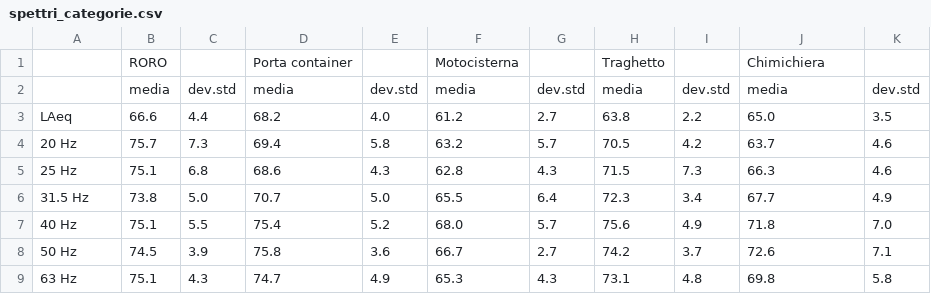
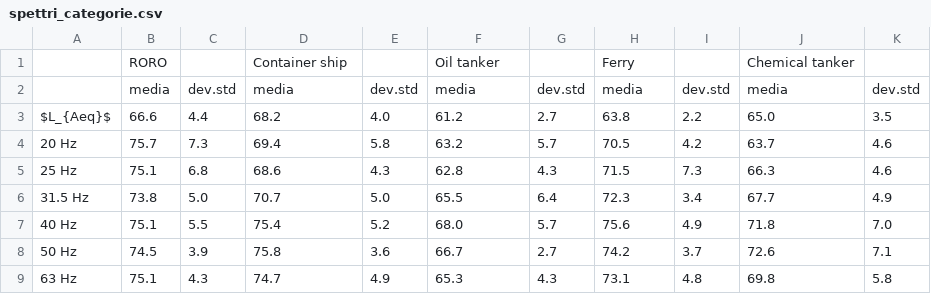
Before and after one commit to nastasimarco/sandbox, a CSV file: spettri_categorie.csv, drawn as a sheet; only a part is shown.

Commit message:
Translated category names in english and formatted the LAeq as $L_{Aeq}$

```diff
--- a/spettri_categorie.csv
+++ b/spettri_categorie.csv
@@ -1,4 +1,4 @@
-;RORO;;Porta container;;Motocisterna;;Traghetto;;Chimichiera;
+;RORO;;Container ship;;Oil tanker;;Ferry;;Chemical tanker;
 ;media;dev.std;media;dev.std;media;dev.std;media;dev.std;media;dev.std
-LAeq;66.6;4.4;68.2;4.0;61.2;2.7;63.8;2.2;65.0;3.5
+$L_{Aeq}$;66.6;4.4;68.2;4.0;61.2;2.7;63.8;2.2;65.0;3.5
 20 Hz;75.7;7.3;69.4;5.8;63.2;5.7;70.5;4.2;63.7;4.6
```
